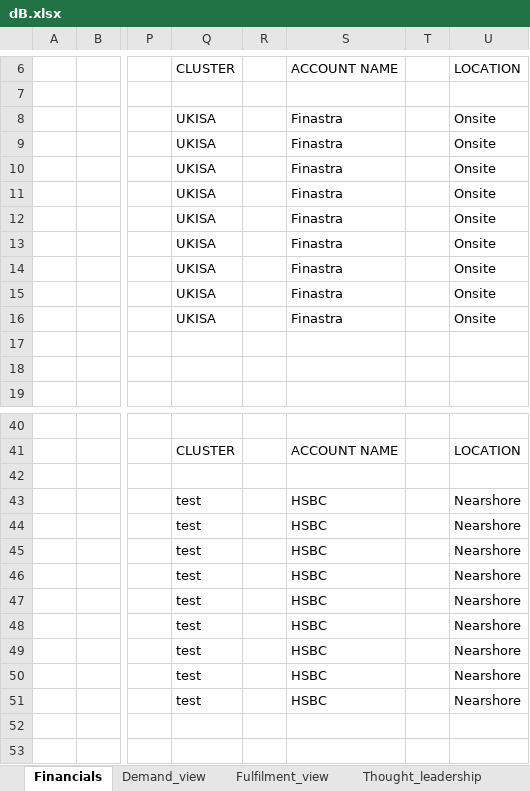
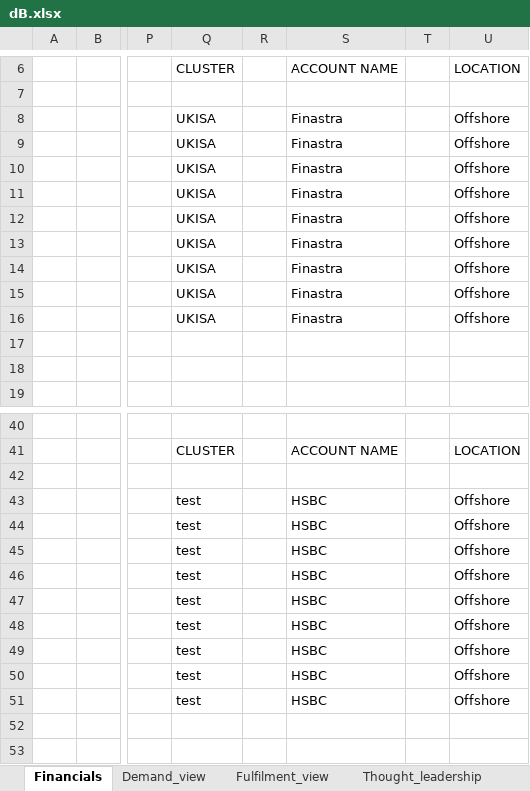
Before and after one commit to BrahamjeetRandhawa/Dashboard, an Excel workbook: data/dB.xlsx, sheet Financials, drawn as a sheet; only a part is shown, gaps mark what is left out; values as stored, in another font and other column widths than the file's, no borders; the diff covers the shown part only; the diff names each change by its address in the sheet, - before the commit and + after, or states it on an @@ line.

```diff
--- a/data/dB.xlsx (sheet Financials)
+++ b/data/dB.xlsx (sheet Financials)
-U8:U16: Onsite
+U8:U16: Offshore
-U43:U51: Nearshore
+U43:U51: Offshore
```
Also changed, not shown: 1 added row, 1 removed row and 117 edited cells elsewhere in this sheet, 1 other file.
